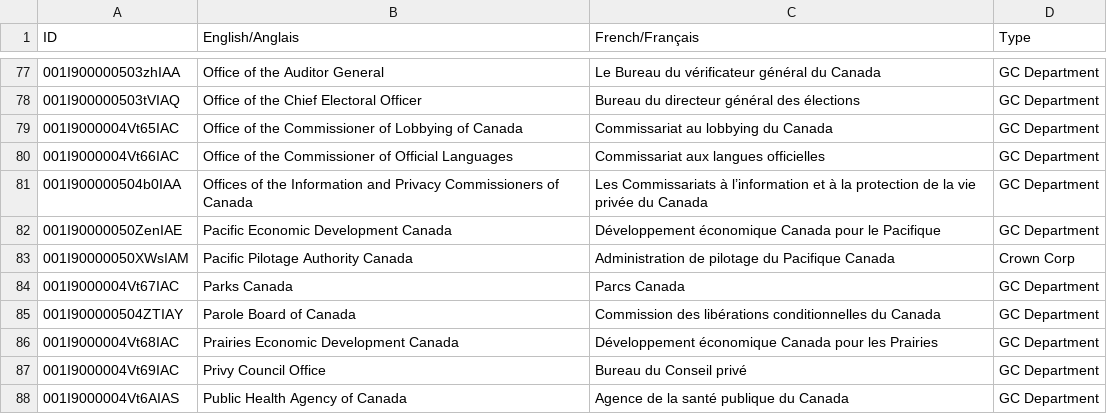
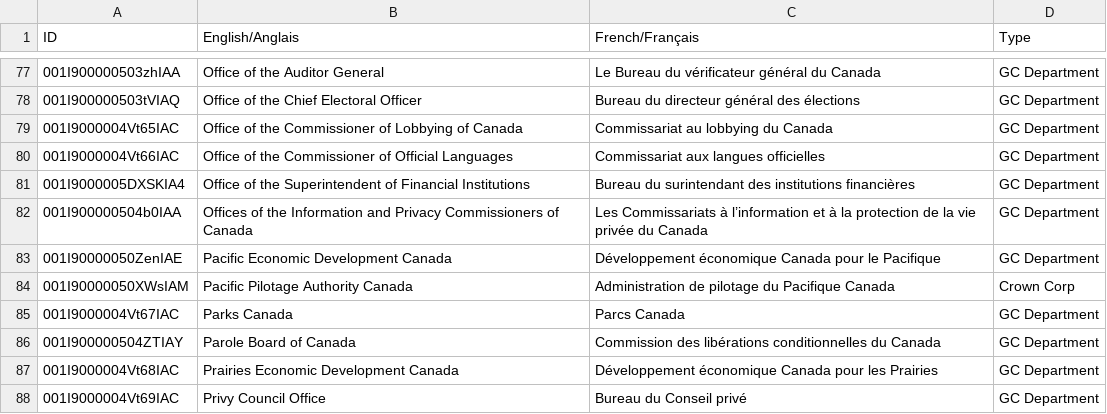
Before and after one commit to cds-snc/gc-organisations, a CSV file: data/all.csv, drawn as a sheet; only a part is shown, gaps mark what is left out; the shorter side is filled out with more unchanged rows.

```diff
--- a/data/all.csv
+++ b/data/all.csv
@@ -80,2 +80,3 @@ ID,English/Anglais,French/Français,Type
 001I9000004Vt66IAC,Office of the Commissioner of Official Languages,Commissariat aux langues officielles,GC Department
+001I9000005DXSKIA4,Office of the Superintendent of Financial Institutions,Bureau du surintendant des institutions financières,GC Department
 001I900000504b0IAA,Offices of the Information and Privacy Commissioners of Canada,Les Commissariats à l’information et à la protection de la vie privée du Canada,GC Department
```
Also changed, not shown: data/all-name-eng.csv, data/all-name-fra.csv, 3 other files.
